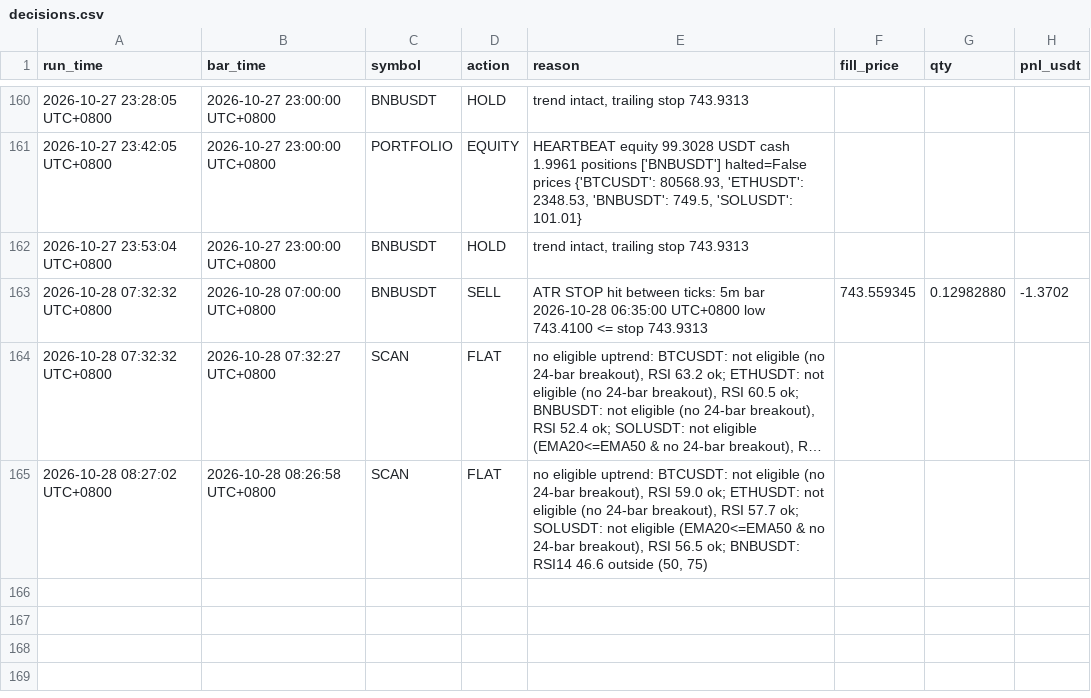
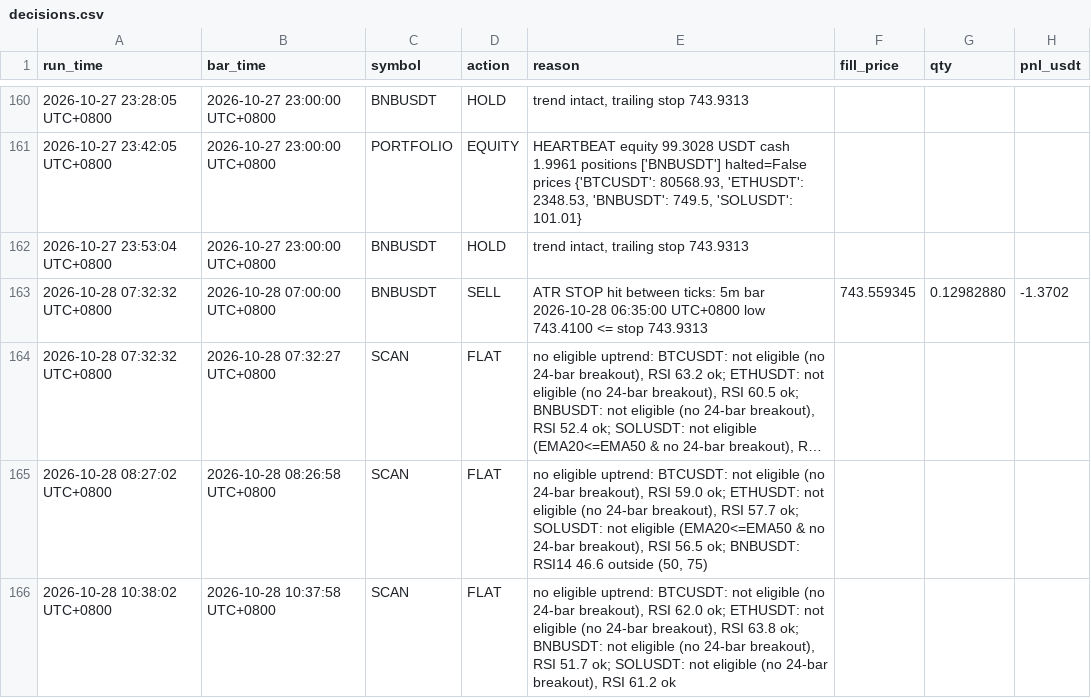
Before and after one commit to hawk-contribute/paper-trader, a CSV file: decisions.csv, drawn as a sheet; only a part is shown, gaps mark what is left out; long unchanged cells end in …; the diff names each change by its address in the sheet, - before the commit and + after, or states it on an @@ line.

```diff
--- a/decisions.csv
+++ b/decisions.csv
+row 166: 2026-10-28 10:38:02 UTC+0800 | 2026-10-28 10:37:58 UTC+0800 | SCAN | FLAT | no eligible uptrend: BTCUSDT: not eligible (no 24-bar breakout), RSI 62.0 ok; ETHUSDT: not eligible (no 24-bar breakout), RSI 63.8 ok; BNBUSDT: not eligible (no 24-bar breakout), RSI 51.7 ok; SOLUSDT: not eligible (no 24-bar breakout), RSI 61.2 ok
```
Also changed, not shown: 3 other files.
